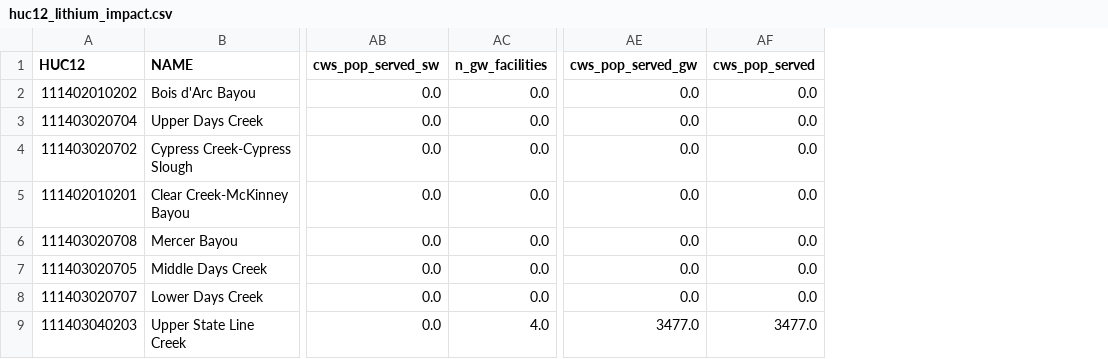
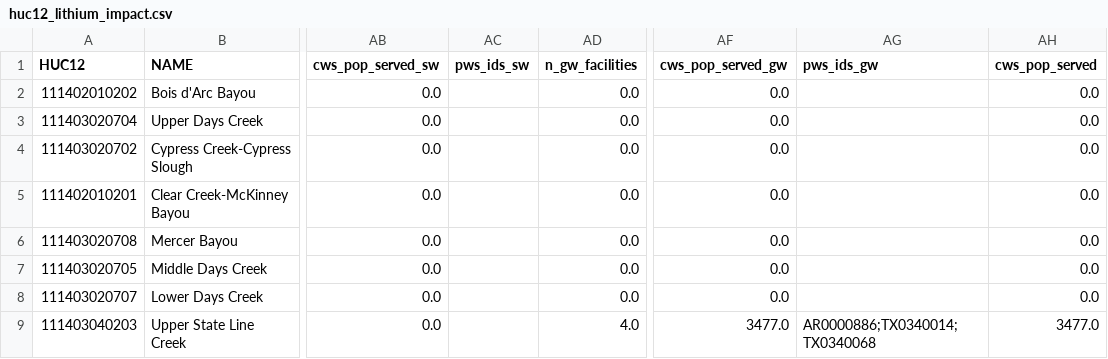
Before and after one commit to emilkeetui/lithium_smackover, a CSV file: outputs/huc12_lithium_impact.csv, drawn as a sheet; only a part is shown, gaps mark what is left out; the diff names each change by its address in the sheet, - before the commit and + after, or states it on an @@ line.

```diff
--- a/outputs/huc12_lithium_impact.csv
+++ b/outputs/huc12_lithium_impact.csv
+column AC (pws_ids_sw), empty
+column AG (pws_ids_gw), row 9: AR0000886;TX0340014;TX0340068
```
Also changed, not shown: outputs/conflict_hucs.csv, outputs/impact_summary.csv, 25 other files.
